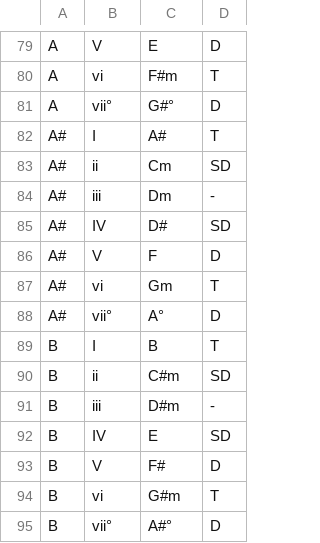
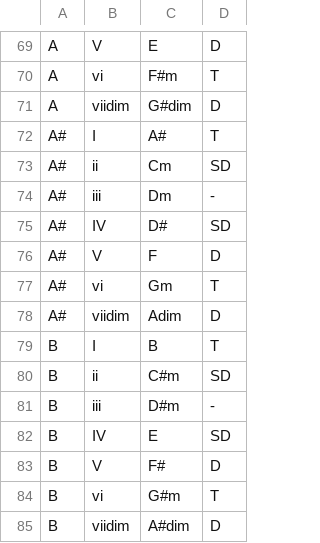
Before and after one commit to mjXmsdgh/godot_piano, a CSV file: godot_piano/assets/diatonic_chord_list.csv, drawn as a sheet; only a part is shown, gaps mark what is left out; the diff covers the shown part only.

Commit message:
Add more diminished chords and update chord lists
Expanded chord_data.json with additional diminished chords and enharmonic equivalents. Updated diatonic_chord_list.csv to use 'viidim' notation and include new diminished chords. Changed test_generator.gd to generate chords in the key of D instead of C for testing.

```diff
--- a/godot_piano/assets/diatonic_chord_list.csv
+++ b/godot_piano/assets/diatonic_chord_list.csv
@@ -80,3 +70,3 @@ A,V,E,D
 A,vi,F#m,T
-A,vii°,G#°,D
+A,viidim,G#dim,D
 A#,I,A#,T
@@ -87,3 +77,3 @@ A#,V,F,D
 A#,vi,Gm,T
-A#,vii°,A°,D
+A#,viidim,Adim,D
 B,I,B,T
@@ -94,2 +84,2 @@ B,V,F#,D
 B,vi,G#m,T
-B,vii°,A#°,D
+B,viidim,A#dim,D
```
Also changed, not shown: 10 removed rows and 17 edited cells elsewhere in this file, 2 other files.
